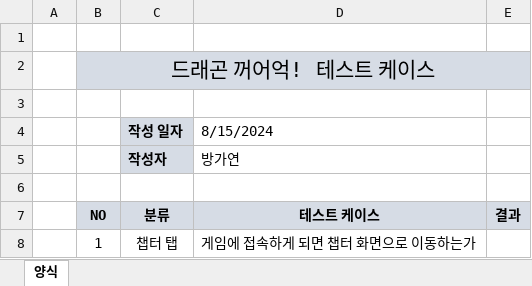
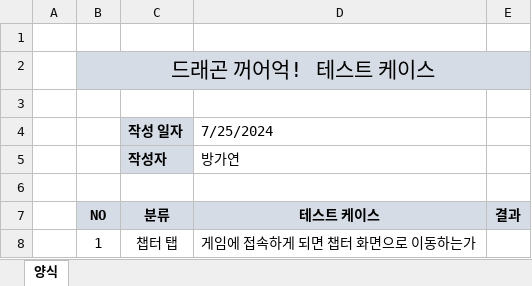
Before and after one commit to doraji1247/BGY_PORTFOLIO, an Excel workbook: Dragon BUURRP!_TC.xlsx, sheet 양식, drawn as a sheet; only a part is shown; values as stored, in another font and other column widths than the file's, no borders; the diff names each change by its address in the sheet, - before the commit and + after, or states it on an @@ line.

```diff
--- a/Dragon BUURRP!_TC.xlsx (sheet 양식)
+++ b/Dragon BUURRP!_TC.xlsx (sheet 양식)
-D4: 8/15/2024
+D4: 7/25/2024
```
Also changed, not shown: Idle MoonRabbit_TC.xlsx, Water sort Puzzle_TC.xlsx, 1 other file.
